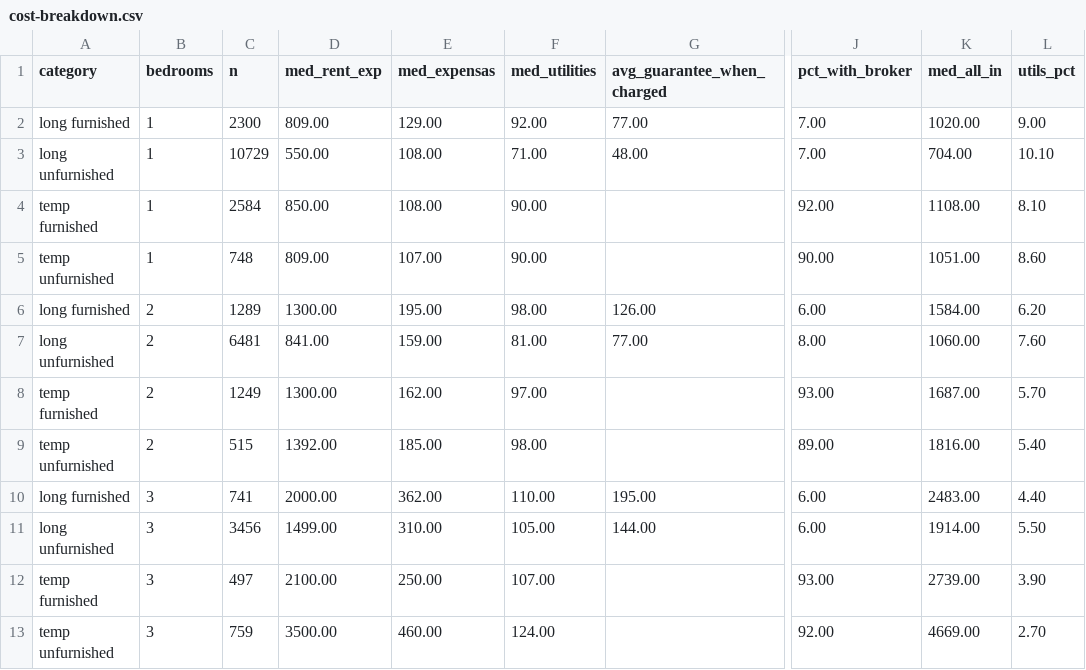
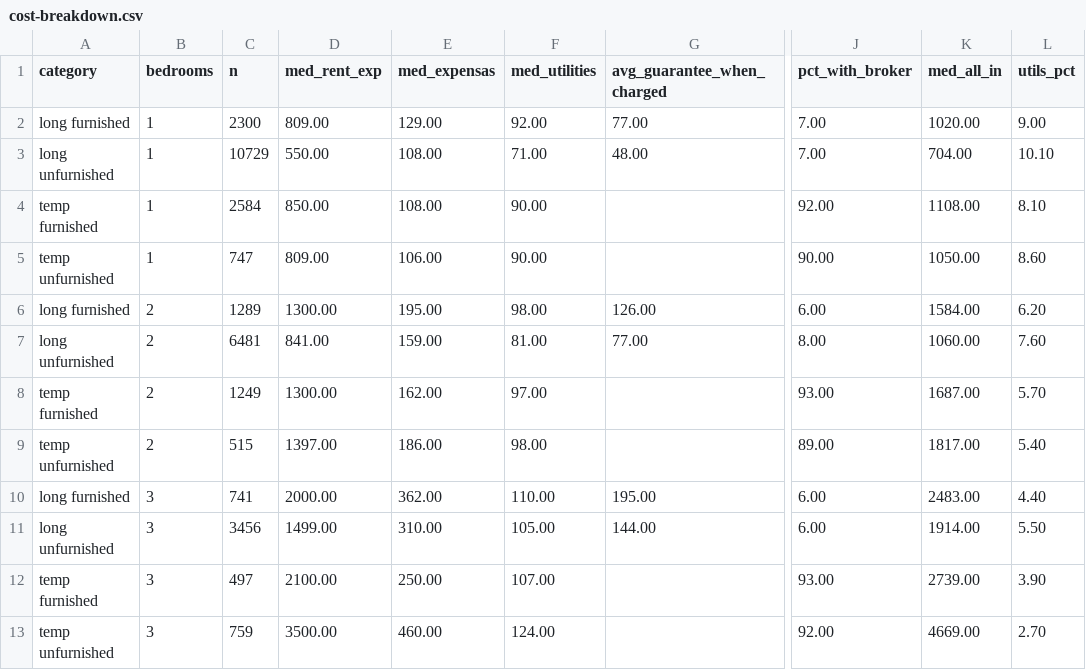
Before and after one commit to unitrank/buenos-aires-rental-market, a CSV file: data/latest/cost-breakdown.csv, drawn as a sheet; only a part is shown, gaps mark what is left out; the diff names each change by its address in the sheet, - before the commit and + after, or states it on an @@ line.

```diff
--- a/data/latest/cost-breakdown.csv
+++ b/data/latest/cost-breakdown.csv
-C5 (n): 748
+C5 (n): 747
-E5 (med_expensas): 107.00
+E5 (med_expensas): 106.00
-K5 (med_all_in): 1051.00
+K5 (med_all_in): 1050.00
-D9 (med_rent_exp): 1392.00
+D9 (med_rent_exp): 1397.00
-E9 (med_expensas): 185.00
+E9 (med_expensas): 186.00
-K9 (med_all_in): 1816.00
+K9 (med_all_in): 1817.00
```
Also changed, not shown: data/history/uaci-2026-11.csv, data/latest/by-barrio.csv, 7 other files.
